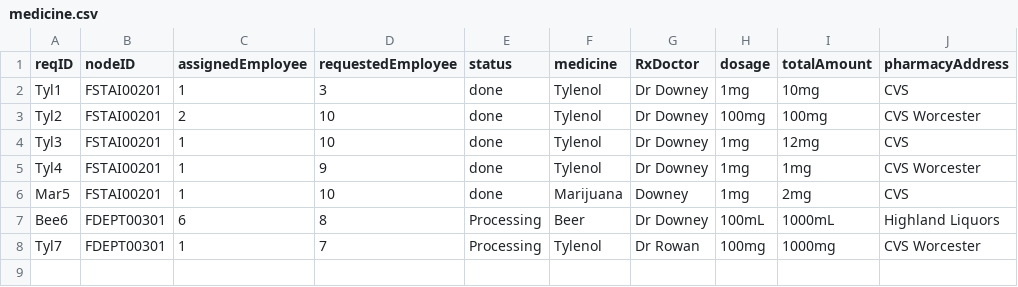
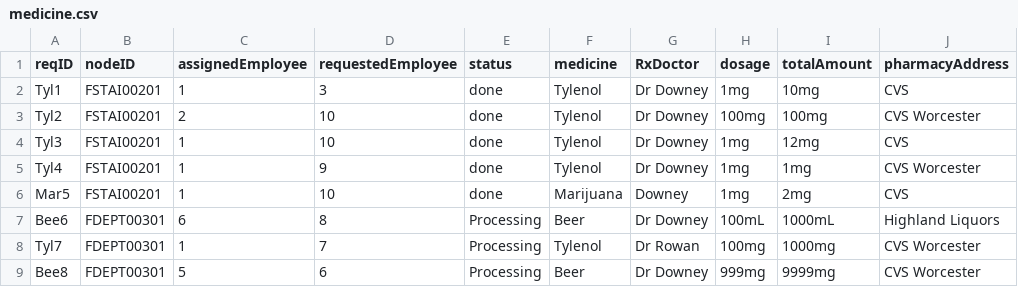
Before and after one commit to CS3733-D22-Team-F/ferocious-furrets, a CSV file: ProtoypeF/src/main/resources/apiCSV/medicine.csv, drawn as a sheet; the diff names each change by its address in the sheet, - before the commit and + after, or states it on an @@ line.

```diff
--- a/ProtoypeF/src/main/resources/apiCSV/medicine.csv
+++ b/ProtoypeF/src/main/resources/apiCSV/medicine.csv
+row 9: Bee8 | FDEPT00301 | 5 | 6 | Processing | Beer | Dr Downey | 999mg | 9999mg | CVS Worcester
```
Also changed, not shown: ProtoypeF/src/main/resources/edu/wpi/cs3733/D22/teamF/csv/medicine.csv, ProtoypeF/src/main/resources/edu/wpi/cs3733/D22/teamF/csv/serviceRequest.csv, 21 other files.
